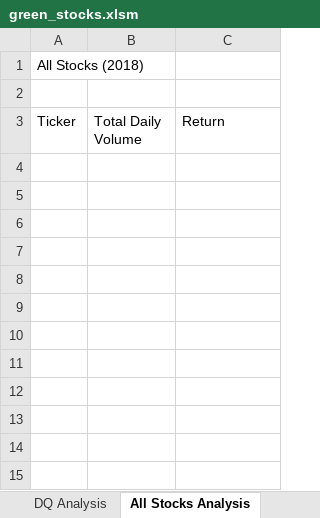
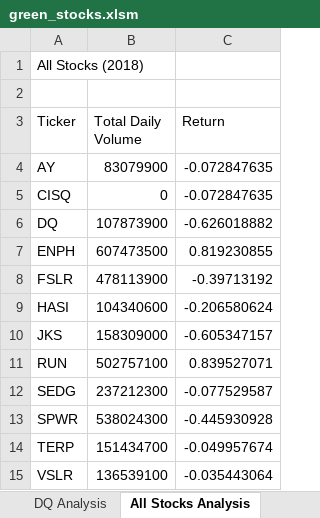
Before and after one commit to leah-braswell/stock-analysis, an Excel workbook: green_stocks.xlsm, sheet All Stocks Analysis, drawn as a sheet; values as stored, in another font and other column widths than the file's, no borders; the diff names each change by its address in the sheet, - before the commit and + after, or states it on an @@ line.

Commit message:
Added All Stocks Analysis Sheet
Added "All Stocks Analysis" Sheet,  used nested loop to find Total Daily Volume and Return for each ticker

```diff
--- a/green_stocks.xlsm (sheet All Stocks Analysis)
+++ b/green_stocks.xlsm (sheet All Stocks Analysis)
+row 4: AY | 83079900 | -0.072847635
+row 5: CISQ | 0 | -0.072847635
+row 6: DQ | 107873900 | -0.626018882
+row 7: ENPH | 607473500 | 0.819230855
+row 8: FSLR | 478113900 | -0.39713192
+row 9: HASI | 104340600 | -0.206580624
+row 10: JKS | 158309000 | -0.605347157
+row 11: RUN | 502757100 | 0.839527071
+row 12: SEDG | 237212300 | -0.077529587
+row 13: SPWR | 538024300 | -0.445930928
+row 14: TERP | 151434700 | -0.049957674
+row 15: VSLR | 136539100 | -0.035443064
```
Also changed, not shown: sheet Nesting Practice.
